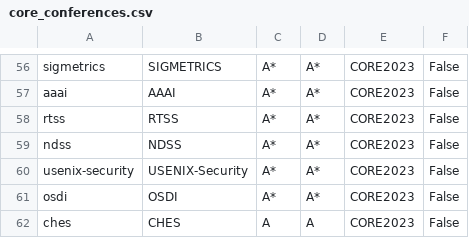
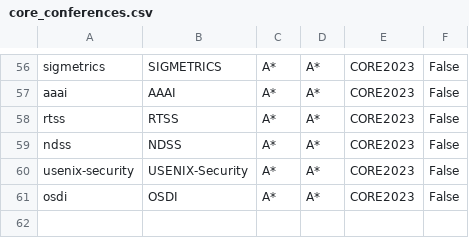
Before and after one commit to thanhleorg/conference_tracker, a CSV file: public/data/core_conferences.csv, drawn as a sheet; only a part is shown, gaps mark what is left out; the diff names each change by its address in the sheet, - before the commit and + after, or states it on an @@ line.

Commit message:
updates

```diff
--- a/public/data/core_conferences.csv
+++ b/public/data/core_conferences.csv
-row 62: ches | CHES | A | A | CORE2023 | False
```
